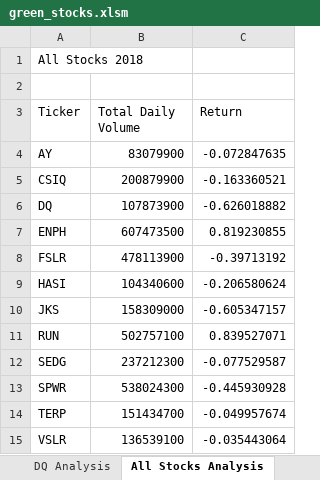
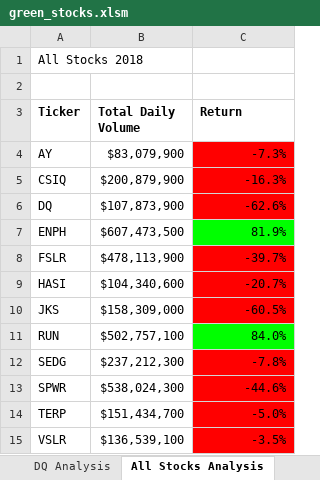
Before and after one commit to AminataMiller/stock-analysis, an Excel workbook: green_stocks.xlsm, sheet All Stocks Analysis, drawn as a sheet; values as stored, in another font and other column widths than the file's, no borders; the diff names each change by its address in the sheet, - before the commit and + after, or states it on an @@ line.

Commit message:
added static and conditional formatting to the return column

```diff
--- a/green_stocks.xlsm (sheet All Stocks Analysis)
+++ b/green_stocks.xlsm (sheet All Stocks Analysis)
-A3:C3 bold: off
+A3:C3 bold: on
-B4 (Total Daily Volume): 83079900
+B4 (Total Daily Volume): $83,079,900
-C4 (Return): -0.072847635
+C4 (Return): -7.3%
-C4:C6 fill: none
+C4:C6 fill: #FF0000
-B5 (Total Daily Volume): 200879900
+B5 (Total Daily Volume): $200,879,900
-C5 (Return): -0.163360521
+C5 (Return): -16.3%
-B6 (Total Daily Volume): 107873900
+B6 (Total Daily Volume): $107,873,900
-C6 (Return): -0.626018882
+C6 (Return): -62.6%
-B7 (Total Daily Volume): 607473500
+B7 (Total Daily Volume): $607,473,500
-C7 (Return): 0.819230855
+C7 (Return): 81.9%
-C7 fill: none
+C7 fill: #00FF00
-B8 (Total Daily Volume): 478113900
+B8 (Total Daily Volume): $478,113,900
-C8 (Return): -0.39713192
+C8 (Return): -39.7%
-C8:C10 fill: none
+C8:C10 fill: #FF0000
-B9 (Total Daily Volume): 104340600
+B9 (Total Daily Volume): $104,340,600
-C9 (Return): -0.206580624
+C9 (Return): -20.7%
-B10 (Total Daily Volume): 158309000
+B10 (Total Daily Volume): $158,309,000
-C10 (Return): -0.605347157
+C10 (Return): -60.5%
-B11 (Total Daily Volume): 502757100
+B11 (Total Daily Volume): $502,757,100
-C11 (Return): 0.839527071
+C11 (Return): 84.0%
-C11 fill: none
+C11 fill: #00FF00
-B12 (Total Daily Volume): 237212300
+B12 (Total Daily Volume): $237,212,300
-C12 (Return): -0.077529587
+C12 (Return): -7.8%
-C12:C15 fill: none
+C12:C15 fill: #FF0000
-B13 (Total Daily Volume): 538024300
+B13 (Total Daily Volume): $538,024,300
-C13 (Return): -0.445930928
+C13 (Return): -44.6%
-B14 (Total Daily Volume): 151434700
+B14 (Total Daily Volume): $151,434,700
-C14 (Return): -0.049957674
+C14 (Return): -5.0%
-B15 (Total Daily Volume): 136539100
+B15 (Total Daily Volume): $136,539,100
-C15 (Return): -0.035443064
+C15 (Return): -3.5%
```
